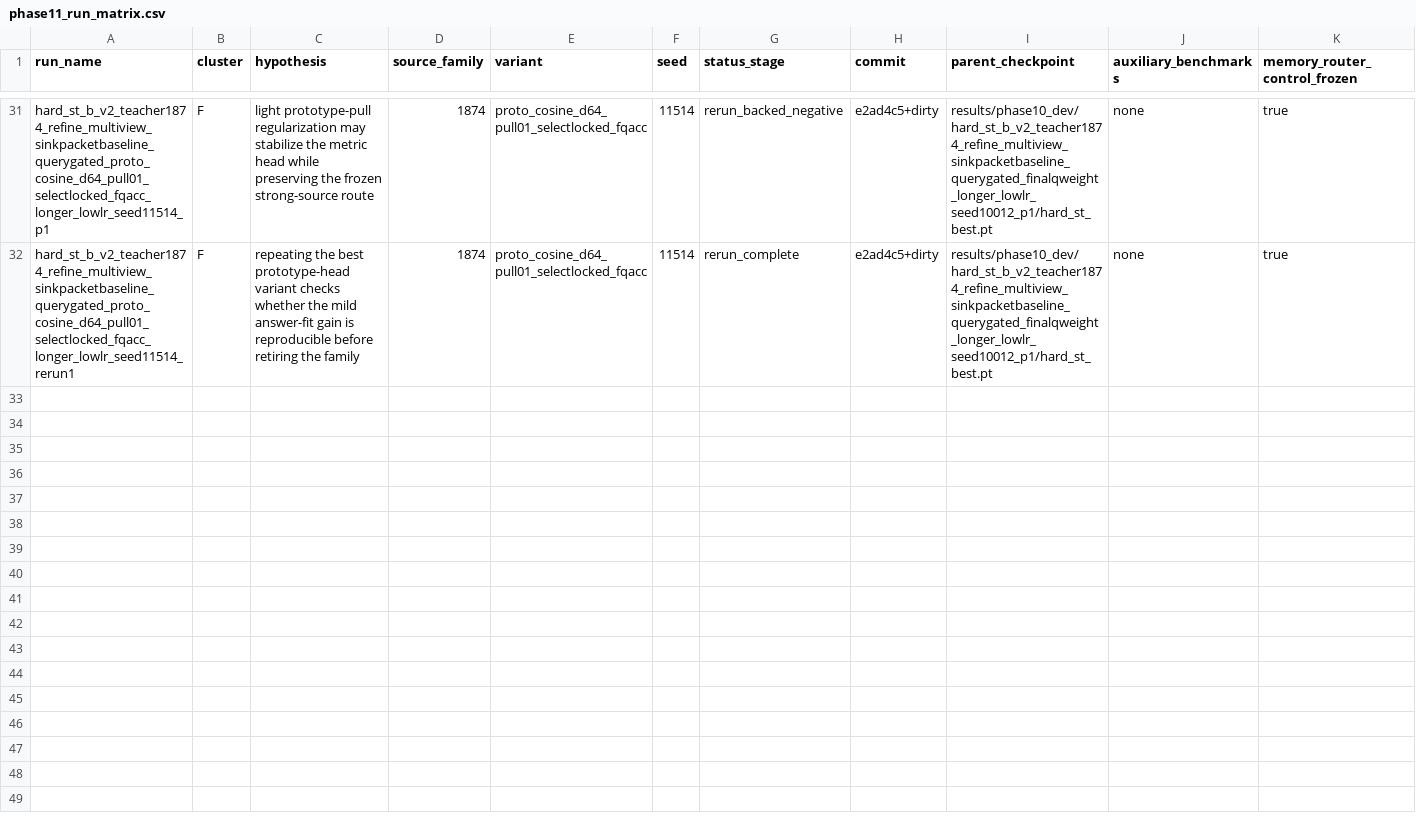
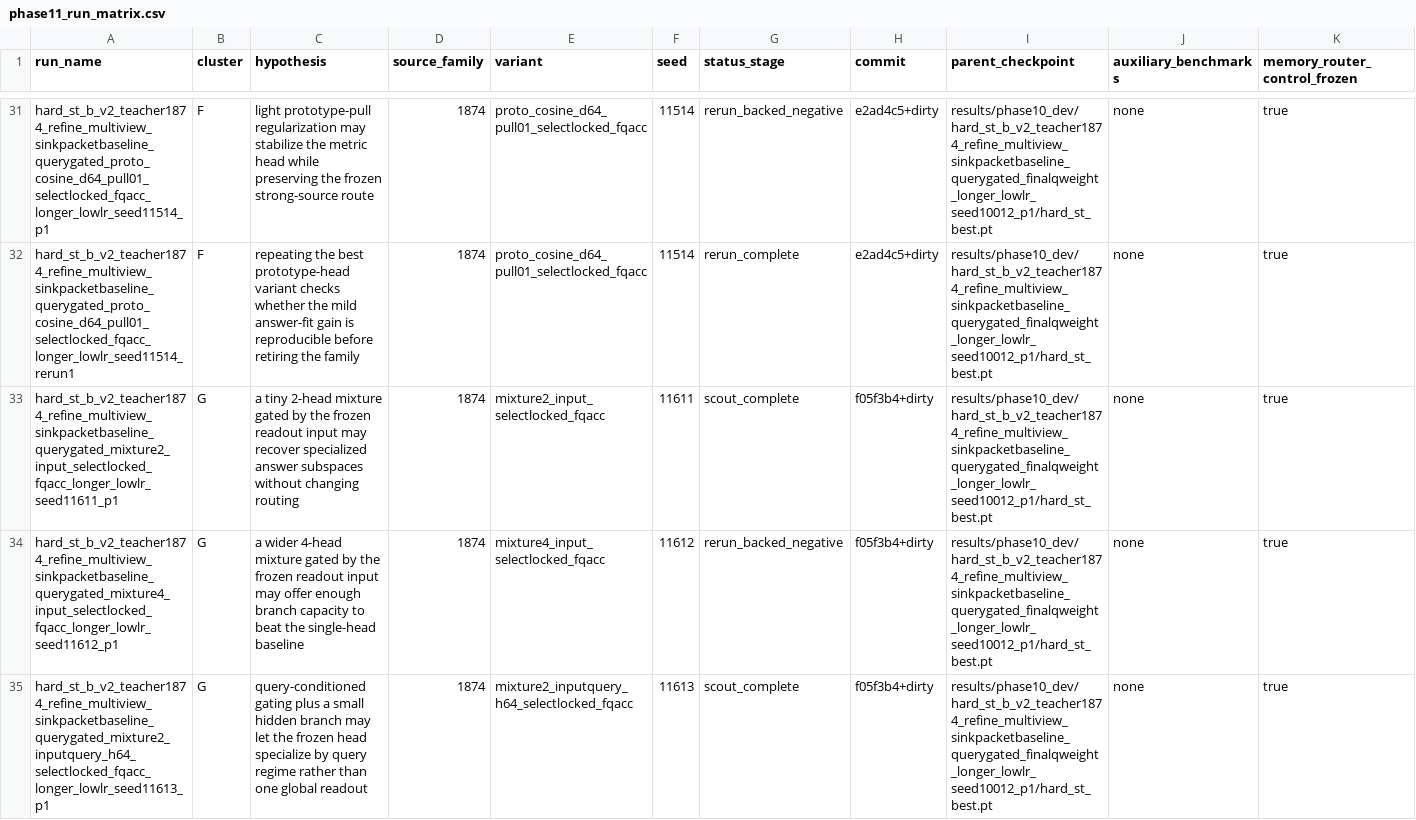
Before and after one commit to catid/gnn2, a CSV file: docs/phase11_run_matrix.csv, drawn as a sheet; only a part is shown, gaps mark what is left out; rows hold the shown columns only; the diff covers the shown part only; the diff names each change by its address in the sheet, - before the commit and + after, or states it on an @@ line.

Commit message:
Complete phase 11 mixture-head mapping

```diff
--- a/docs/phase11_run_matrix.csv
+++ b/docs/phase11_run_matrix.csv
+row 33: hard_st_b_v2_teacher1874_refine_multiview_sinkpacketbaseline_querygated_mixture2_input_selectlocked_fqacc_longer_lowlr_seed11611_p1 | G | a tiny 2-head mixture gated by the frozen readout input may recover specialized answer subspaces without changing routing | 1874 | mixture2_input_selectlocked_fqacc | 11611 | scout_complete | f05f3b4+dirty | results/phase10_dev/hard_st_b_v2_teacher1874_refine_multiview_sinkpacketbaseline_querygated_finalqweight_longer_lowlr_seed10012_p1/hard_st_best.pt | none | true
+row 34: hard_st_b_v2_teacher1874_refine_multiview_sinkpacketbaseline_querygated_mixture4_input_selectlocked_fqacc_longer_lowlr_seed11612_p1 | G | a wider 4-head mixture gated by the frozen readout input may offer enough branch capacity to beat the single-head baseline | 1874 | mixture4_input_selectlocked_fqacc | 11612 | rerun_backed_negative | f05f3b4+dirty | results/phase10_dev/hard_st_b_v2_teacher1874_refine_multiview_sinkpacketbaseline_querygated_finalqweight_longer_lowlr_seed10012_p1/hard_st_best.pt | none | true
+row 35: hard_st_b_v2_teacher1874_refine_multiview_sinkpacketbaseline_querygated_mixture2_inputquery_h64_selectlocked_fqacc_longer_lowlr_seed11613_p1 | G | query-conditioned gating plus a small hidden branch may let the frozen head specialize by query regime rather than one global readout | 1874 | mixture2_inputquery_h64_selectlocked_fqacc | 11613 | scout_complete | f05f3b4+dirty | results/phase10_dev/hard_st_b_v2_teacher1874_refine_multiview_sinkpacketbaseline_querygated_finalqweight_longer_lowlr_seed10012_p1/hard_st_best.pt | none | true
```
Also changed, not shown: 2 added rows elsewhere in this file, 29 other files.
